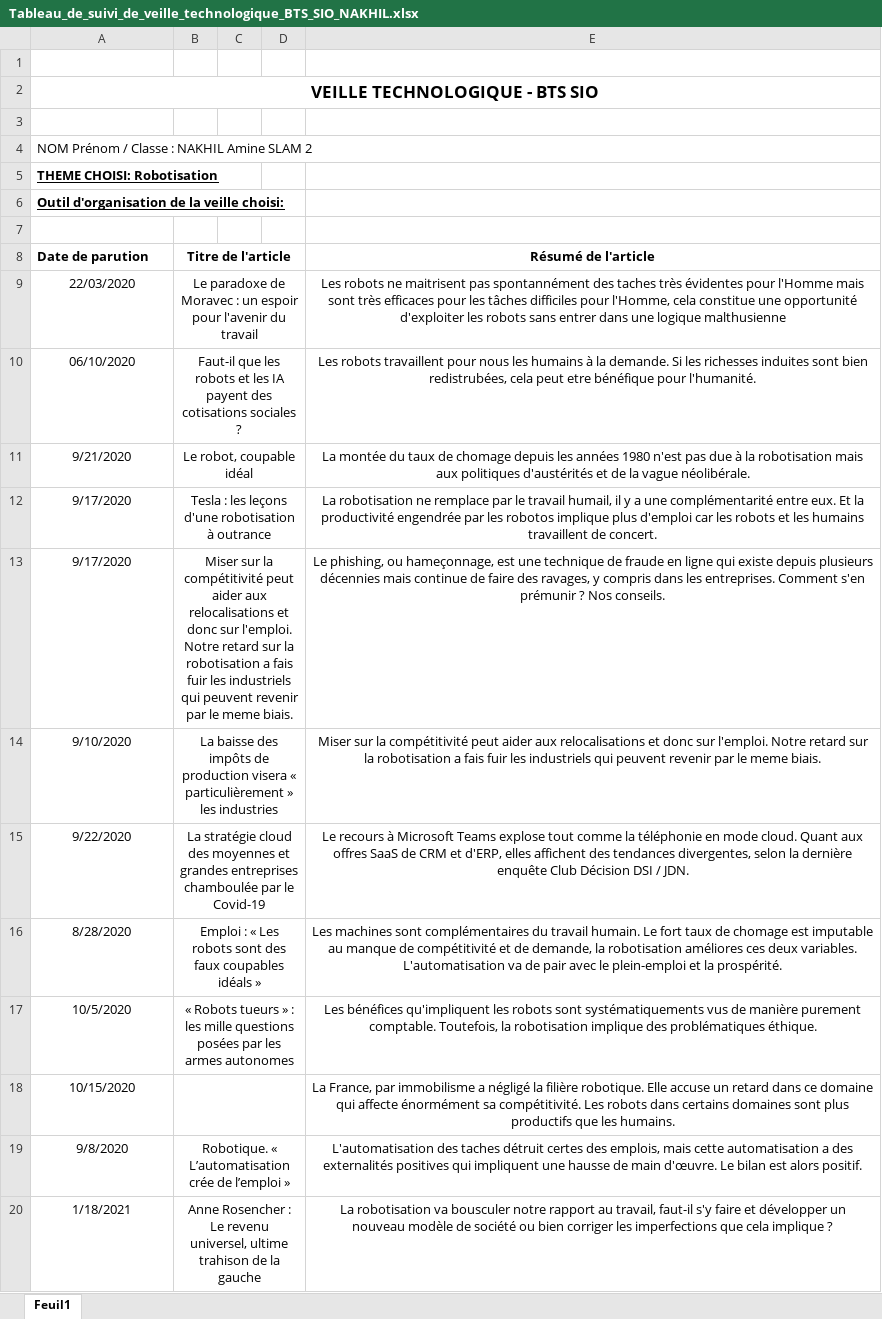
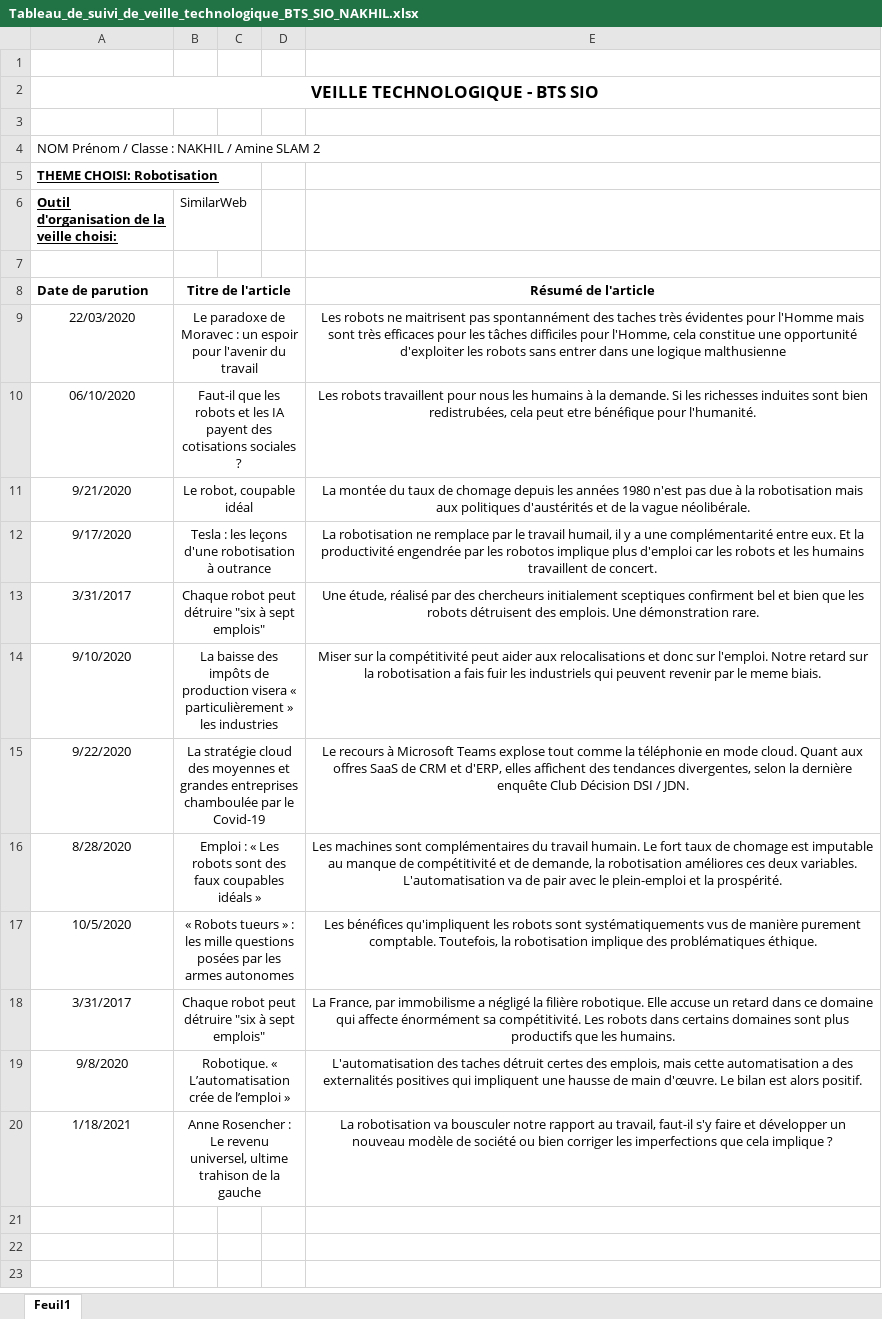
Before and after one commit to Amine372/veille_technologique, an Excel workbook: assets/televerssements/Tableau_de_suivi_de_veille_technologique_BTS_SIO_NAKHIL.xlsx, sheet Feuil1, drawn as a sheet; values as stored, in another font and other column widths than the file's, no borders; removed rows and columns are numbered as before the commit, all else as after; the diff names each change by its address in the sheet, - before the commit and + after, or states it on an @@ line.

Commit message:
Update Tableau_de_suivi_de_veille_technologique_BTS_SIO_NAKHIL.xlsx

```diff
--- a/assets/televerssements/Tableau_de_suivi_de_veille_technologique_BTS_SIO_NAKHIL.xlsx (sheet Feuil1)
+++ b/assets/televerssements/Tableau_de_suivi_de_veille_technologique_BTS_SIO_NAKHIL.xlsx (sheet Feuil1)
-A4: NOM Prénom / Classe : NAKHIL Amine SLAM 2
+A4: NOM Prénom / Classe : NAKHIL / Amine SLAM 2
-B6: (empty)
+B6: SimilarWeb
-row 13: 9/17/2020 | Miser sur la compétitivité peut aider aux relocalisations et donc sur l'emploi. Notre retard sur la robotisation a fais fuir les industriels qui peuvent revenir par le meme biais. |  |  | Le phishing, ou hameçonnage, est une technique de fraude en ligne qui existe depuis plusieurs décennies mais continue de faire des ravages, y compris dans les entreprises. Comment s'en prémunir ? Nos conseils.
+row 13: 3/31/2017 | Chaque robot peut détruire "six à sept emplois" |  |  | Une étude, réalisé par des chercheurs initialement sceptiques confirment bel et bien que les robots détruisent des emplois. Une démonstration rare.
-row 18: 10/15/2020 |  |  |  | La France, par immobilisme a négligé la filière robotique. Elle accuse un retard dans ce domaine qui affecte énormément sa compétitivité. Les robots dans certains domaines sont plus productifs que les humains.
+row 18: 3/31/2017 | Chaque robot peut détruire "six à sept emplois" |  |  | La France, par immobilisme a négligé la filière robotique. Elle accuse un retard dans ce domaine qui affecte énormément sa compétitivité. Les robots dans certains domaines sont plus productifs que les humains.
```
